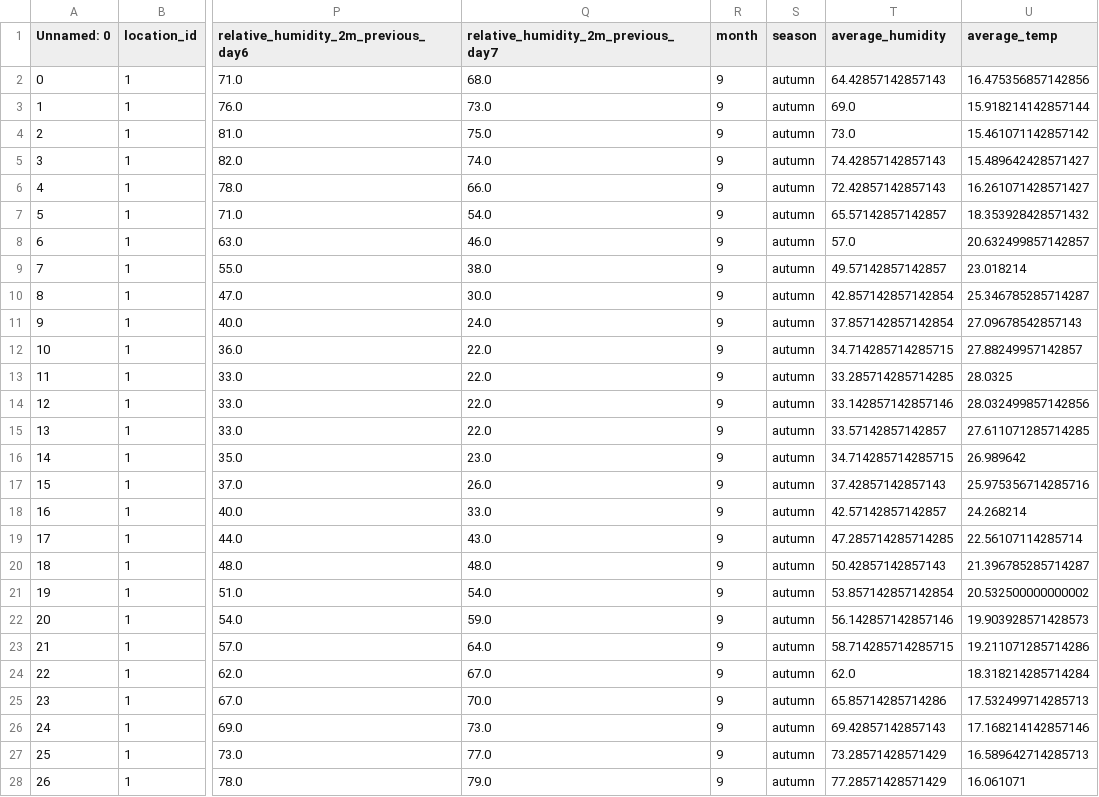
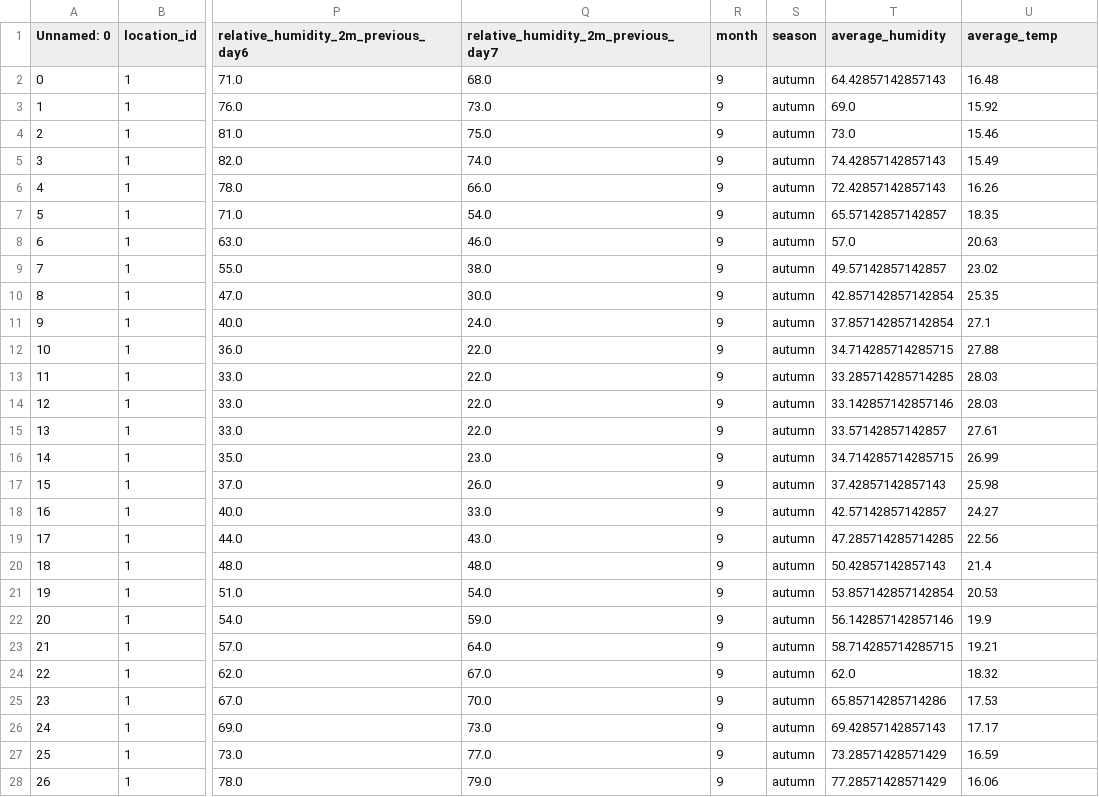
Before and after one commit to aandraioana/weather-prediction, a CSV file: 1 - Savanna Preserve/1_X_test.csv, drawn as a sheet; only a part is shown, gaps mark what is left out; the diff covers the shown part only; the diff names each change by its address in the sheet, - before the commit and + after, or states it on an @@ line.

Commit message:
added ranges for average columns

```diff
--- a/1 - Savanna Preserve/1_X_test.csv
+++ b/1 - Savanna Preserve/1_X_test.csv
-U2 (average_temp): 16.475356857142856
+U2 (average_temp): 16.48
-U3 (average_temp): 15.918214142857144
+U3 (average_temp): 15.92
-U4 (average_temp): 15.461071142857142
+U4 (average_temp): 15.46
-U5 (average_temp): 15.489642428571427
+U5 (average_temp): 15.49
-U6 (average_temp): 16.261071428571427
+U6 (average_temp): 16.26
-U7 (average_temp): 18.353928428571432
+U7 (average_temp): 18.35
-U8 (average_temp): 20.632499857142857
+U8 (average_temp): 20.63
-U9 (average_temp): 23.018214
+U9 (average_temp): 23.02
-U10 (average_temp): 25.346785285714287
+U10 (average_temp): 25.35
-U11 (average_temp): 27.09678542857143
+U11 (average_temp): 27.1
-U12 (average_temp): 27.88249957142857
+U12 (average_temp): 27.88
-U13 (average_temp): 28.0325
+U13 (average_temp): 28.03
-U14 (average_temp): 28.032499857142856
+U14 (average_temp): 28.03
-U15 (average_temp): 27.611071285714285
+U15 (average_temp): 27.61
-U16 (average_temp): 26.989642
+U16 (average_temp): 26.99
-U17 (average_temp): 25.975356714285716
+U17 (average_temp): 25.98
-U18 (average_temp): 24.268214
+U18 (average_temp): 24.27
-U19 (average_temp): 22.56107114285714
+U19 (average_temp): 22.56
-U20 (average_temp): 21.396785285714287
+U20 (average_temp): 21.4
-U21 (average_temp): 20.532500000000002
+U21 (average_temp): 20.53
-U22 (average_temp): 19.903928571428573
+U22 (average_temp): 19.9
-U23 (average_temp): 19.211071285714286
+U23 (average_temp): 19.21
-U24 (average_temp): 18.318214285714284
+U24 (average_temp): 18.32
-U25 (average_temp): 17.532499714285713
+U25 (average_temp): 17.53
-U26 (average_temp): 17.168214142857146
+U26 (average_temp): 17.17
-U27 (average_temp): 16.589642714285713
+U27 (average_temp): 16.59
-U28 (average_temp): 16.061071
+U28 (average_temp): 16.06
```
Also changed, not shown: 141 edited cells elsewhere in this file, 2 - Clean Urban Air/2_X_test.csv, 3 - Resilient Fields/3_X_test.csv, 4 other files.
